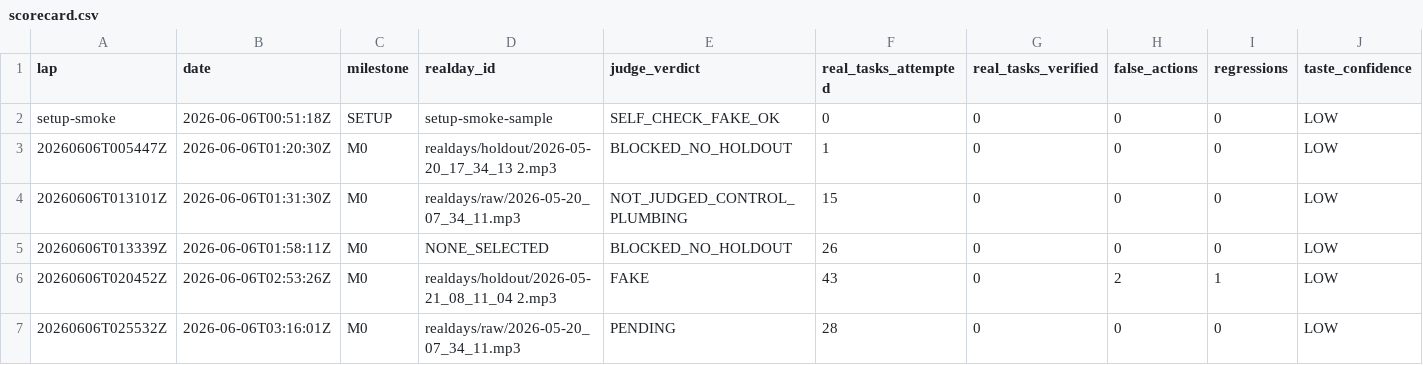
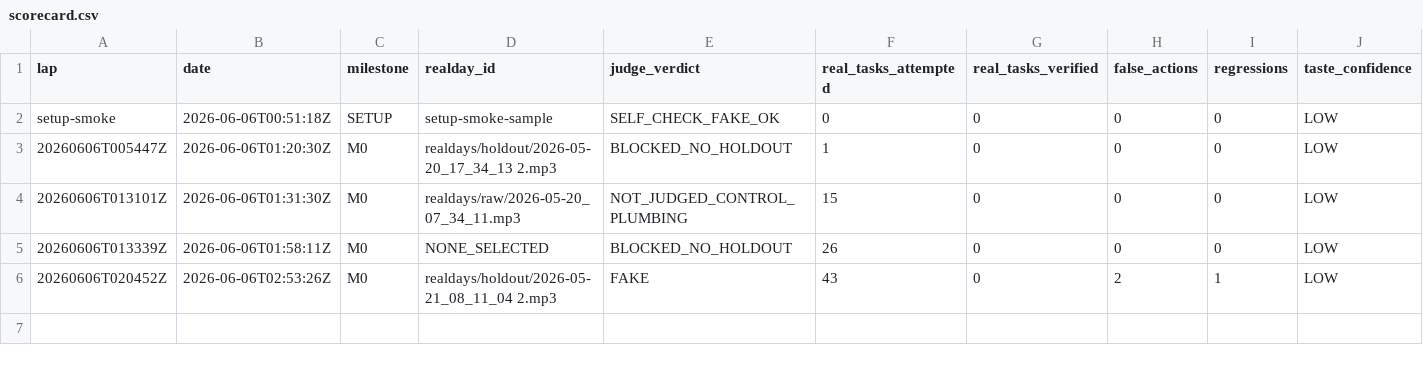
Before and after one commit to anticipation-labs/Anticipy, a CSV file: logs/scorecard.csv, drawn as a sheet; only a part is shown; rows hold the shown columns only; the diff names each change by its address in the sheet, - before the commit and + after, or states it on an @@ line.

Commit message:
Revert "Guard browser search proof for external actions"
This reverts commit 2807f32aae57aee85093372916714eee79bc084d.

```diff
--- a/logs/scorecard.csv
+++ b/logs/scorecard.csv
-row 7: 20260606T025532Z | 2026-06-06T03:16:01Z | M0 | realdays/raw/2026-05-20_07_34_11.mp3 | PENDING | 28 | 0 | 0 | 0 | LOW
```
Also changed, not shown: 5 other files.
